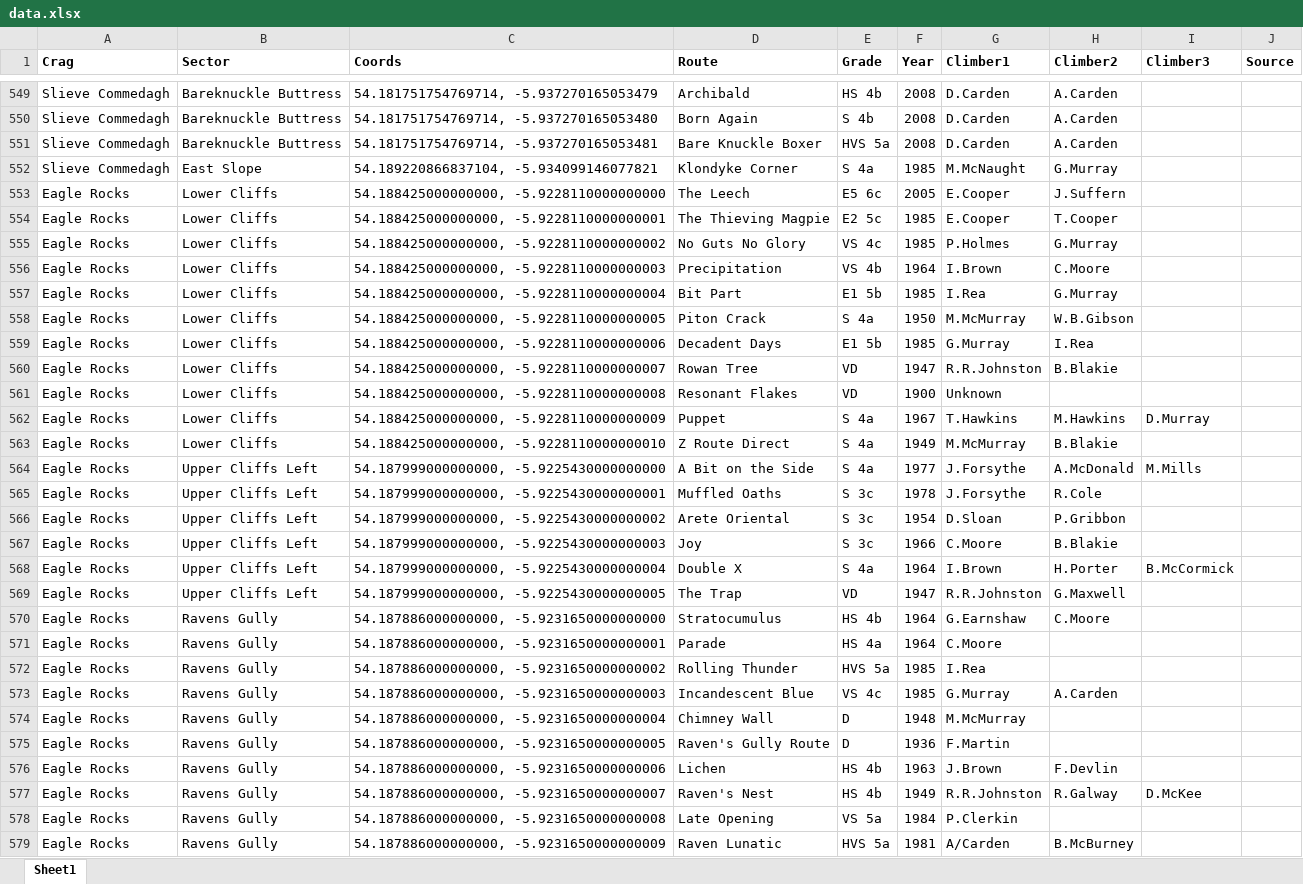
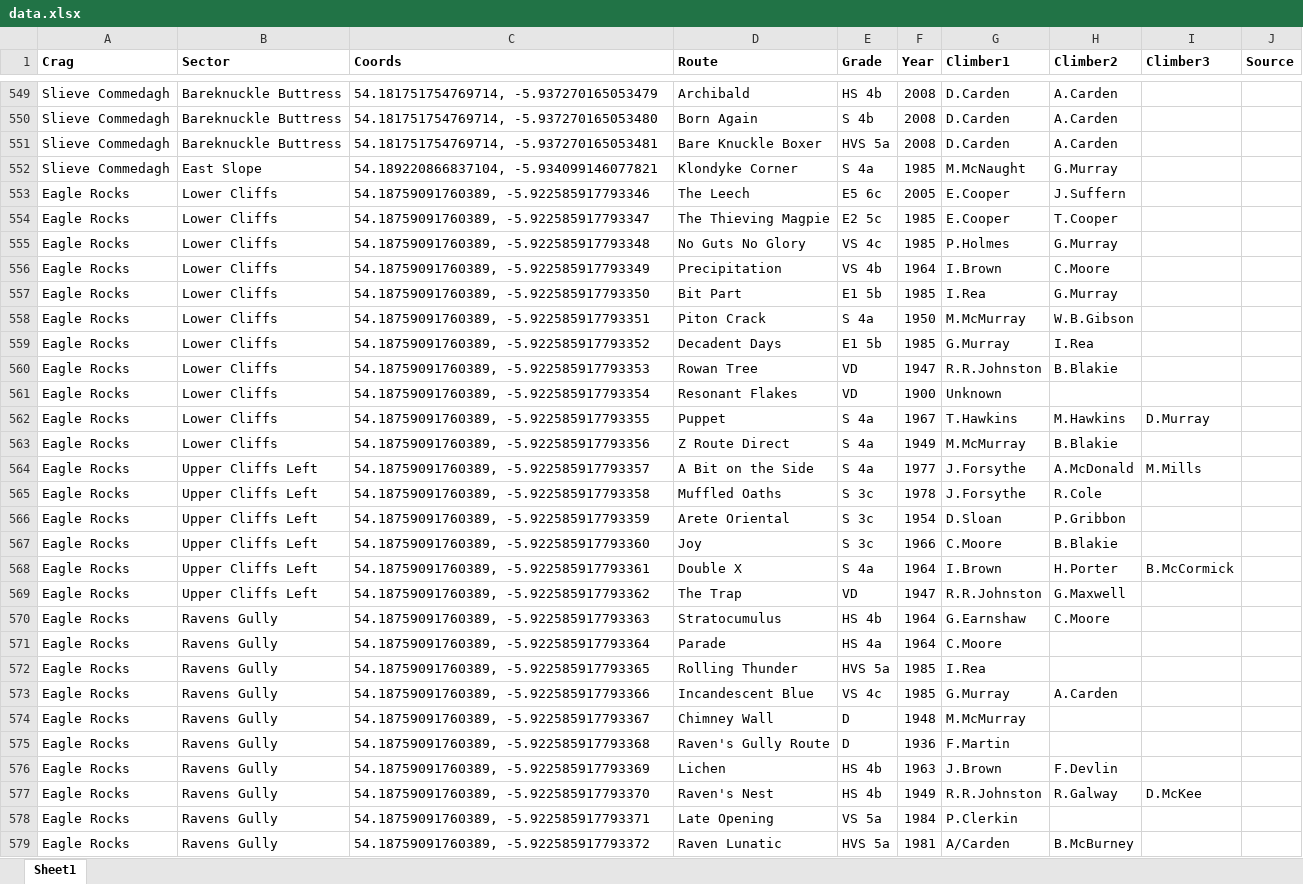
Before and after one commit to osullivansean06/osullivansean06.github.io, an Excel workbook: mournes-history/data.xlsx, sheet Sheet1, drawn as a sheet; only a part is shown, gaps mark what is left out; values as stored, in another font and other column widths than the file's, no borders; charts and pictures not drawn; the diff covers the shown part only; the diff names each change by its address in the sheet, - before the commit and + after, or states it on an @@ line.

```diff
--- a/mournes-history/data.xlsx (sheet Sheet1)
+++ b/mournes-history/data.xlsx (sheet Sheet1)
-C553 (Coords): 54.188425000000000, -5.9228110000000000
+C553 (Coords): 54.18759091760389, -5.922585917793346
-C554 (Coords): 54.188425000000000, -5.9228110000000001
+C554 (Coords): 54.18759091760389, -5.922585917793347
-C555 (Coords): 54.188425000000000, -5.9228110000000002
+C555 (Coords): 54.18759091760389, -5.922585917793348
-C556 (Coords): 54.188425000000000, -5.9228110000000003
+C556 (Coords): 54.18759091760389, -5.922585917793349
-C557 (Coords): 54.188425000000000, -5.9228110000000004
+C557 (Coords): 54.18759091760389, -5.922585917793350
-C558 (Coords): 54.188425000000000, -5.9228110000000005
+C558 (Coords): 54.18759091760389, -5.922585917793351
-C559 (Coords): 54.188425000000000, -5.9228110000000006
+C559 (Coords): 54.18759091760389, -5.922585917793352
-C560 (Coords): 54.188425000000000, -5.9228110000000007
+C560 (Coords): 54.18759091760389, -5.922585917793353
-C561 (Coords): 54.188425000000000, -5.9228110000000008
+C561 (Coords): 54.18759091760389, -5.922585917793354
-C562 (Coords): 54.188425000000000, -5.9228110000000009
+C562 (Coords): 54.18759091760389, -5.922585917793355
-C563 (Coords): 54.188425000000000, -5.9228110000000010
+C563 (Coords): 54.18759091760389, -5.922585917793356
-C564 (Coords): 54.187999000000000, -5.9225430000000000
+C564 (Coords): 54.18759091760389, -5.922585917793357
-C565 (Coords): 54.187999000000000, -5.9225430000000001
+C565 (Coords): 54.18759091760389, -5.922585917793358
-C566 (Coords): 54.187999000000000, -5.9225430000000002
+C566 (Coords): 54.18759091760389, -5.922585917793359
-C567 (Coords): 54.187999000000000, -5.9225430000000003
+C567 (Coords): 54.18759091760389, -5.922585917793360
-C568 (Coords): 54.187999000000000, -5.9225430000000004
+C568 (Coords): 54.18759091760389, -5.922585917793361
-C569 (Coords): 54.187999000000000, -5.9225430000000005
+C569 (Coords): 54.18759091760389, -5.922585917793362
-C570 (Coords): 54.187886000000000, -5.9231650000000000
+C570 (Coords): 54.18759091760389, -5.922585917793363
-C571 (Coords): 54.187886000000000, -5.9231650000000001
+C571 (Coords): 54.18759091760389, -5.922585917793364
-C572 (Coords): 54.187886000000000, -5.9231650000000002
+C572 (Coords): 54.18759091760389, -5.922585917793365
-C573 (Coords): 54.187886000000000, -5.9231650000000003
+C573 (Coords): 54.18759091760389, -5.922585917793366
-C574 (Coords): 54.187886000000000, -5.9231650000000004
+C574 (Coords): 54.18759091760389, -5.922585917793367
-C575 (Coords): 54.187886000000000, -5.9231650000000005
+C575 (Coords): 54.18759091760389, -5.922585917793368
-C576 (Coords): 54.187886000000000, -5.9231650000000006
+C576 (Coords): 54.18759091760389, -5.922585917793369
-C577 (Coords): 54.187886000000000, -5.9231650000000007
+C577 (Coords): 54.18759091760389, -5.922585917793370
-C578 (Coords): 54.187886000000000, -5.9231650000000008
+C578 (Coords): 54.18759091760389, -5.922585917793371
-C579 (Coords): 54.187886000000000, -5.9231650000000009
+C579 (Coords): 54.18759091760389, -5.922585917793372
```
Also changed, not shown: other rows of this sheet, 1 other file.
